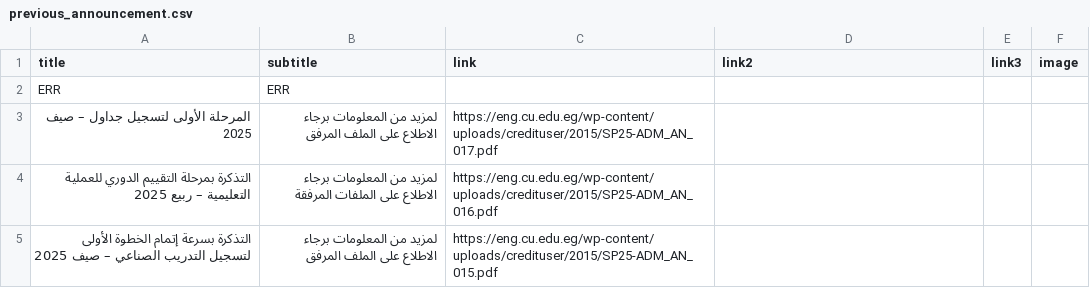
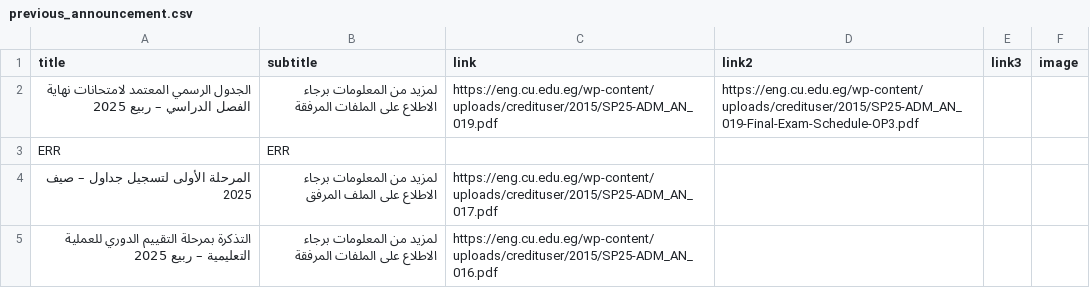
Before and after one commit to yousefwmorsy/cufe-step-updates, a CSV file: previous_announcement.csv, drawn as a sheet; only a part is shown; the shorter side is filled out with more unchanged rows; the diff names each change by its address in the sheet, - before the commit and + after, or states it on an @@ line.

```diff
--- a/previous_announcement.csv
+++ b/previous_announcement.csv
+row 2: الجدول الرسمي المعتمد لامتحانات نهاية الفصل الدراسي – ربيع 2025 | لمزيد من المعلومات برجاء الاطلاع على الملفات المرفقة | https://eng.cu.edu.eg/wp-content/uploads/credituser/2015/SP25-ADM_AN_019.pdf | https://eng.cu.edu.eg/wp-content/uploads/credituser/2015/SP25-ADM_AN_019-Final-Exam-Schedule-OP3.pdf
```
Also changed, not shown: 1 other file.
